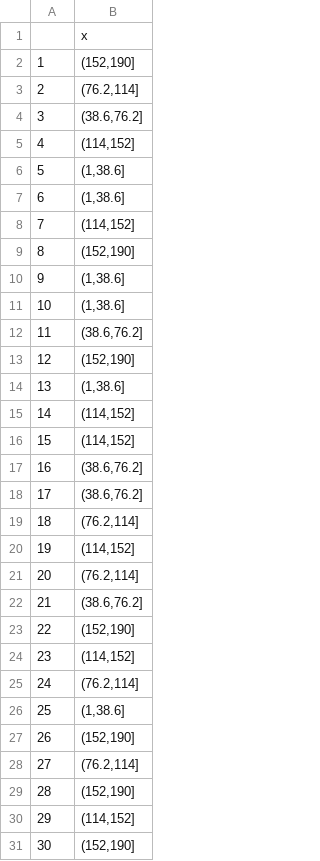
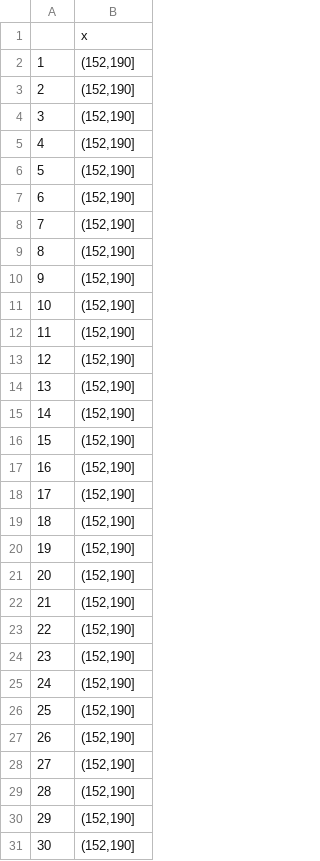
Before and after one commit to yaowser/DDS-Case-Study-1, a CSV file: Data/quantiles.csv, drawn as a sheet; only a part is shown; the diff covers the shown part only.

```diff
--- a/Data/quantiles.csv
+++ b/Data/quantiles.csv
@@ -2,30 +2,30 @@
 "1","(152,190]"
-"2","(76.2,114]"
-"3","(38.6,76.2]"
-"4","(114,152]"
-"5","(1,38.6]"
-"6","(1,38.6]"
-"7","(114,152]"
+"2","(152,190]"
+"3","(152,190]"
+"4","(152,190]"
+"5","(152,190]"
+"6","(152,190]"
+"7","(152,190]"
 "8","(152,190]"
-"9","(1,38.6]"
-"10","(1,38.6]"
-"11","(38.6,76.2]"
+"9","(152,190]"
+"10","(152,190]"
+"11","(152,190]"
 "12","(152,190]"
-"13","(1,38.6]"
-"14","(114,152]"
-"15","(114,152]"
-"16","(38.6,76.2]"
-"17","(38.6,76.2]"
-"18","(76.2,114]"
-"19","(114,152]"
-"20","(76.2,114]"
-"21","(38.6,76.2]"
+"13","(152,190]"
+"14","(152,190]"
+"15","(152,190]"
+"16","(152,190]"
+"17","(152,190]"
+"18","(152,190]"
+"19","(152,190]"
+"20","(152,190]"
+"21","(152,190]"
 "22","(152,190]"
-"23","(114,152]"
-"24","(76.2,114]"
-"25","(1,38.6]"
+"23","(152,190]"
+"24","(152,190]"
+"25","(152,190]"
 "26","(152,190]"
-"27","(76.2,114]"
+"27","(152,190]"
 "28","(152,190]"
-"29","(114,152]"
+"29","(152,190]"
 "30","(152,190]"
```
Also changed, not shown: 134 edited cells elsewhere in this file, Data/IncomeSub.csv, Data/LowerMiddleTop38.csv, 1 other file.
